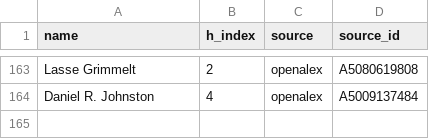
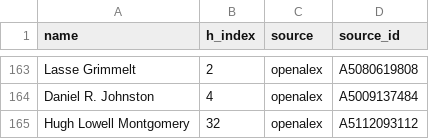
Before and after one commit to sthubbar/wwigr, a CSV file: hindex.csv, drawn as a sheet; only a part is shown, gaps mark what is left out.

Commit message:
Refresh region maps to v07 ranking (contextily-free, geojson borders); document weighted-order scoring + interpolation on home/top100/methodology; fill Montgomery h-index

```diff
--- a/hindex.csv
+++ b/hindex.csv
@@ -164 +164,2 @@ Lasse Grimmelt,2,openalex,A5080619808
 Daniel R. Johnston,4,openalex,A5009137484
+Hugh Lowell Montgomery,32,openalex,A5112093112
```
Also changed, not shown: _site/data/wwigr_top100.csv, 10 other files.
